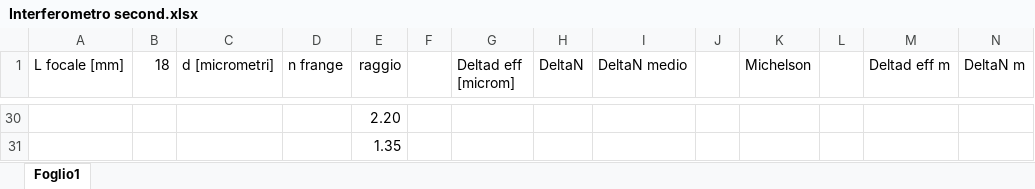
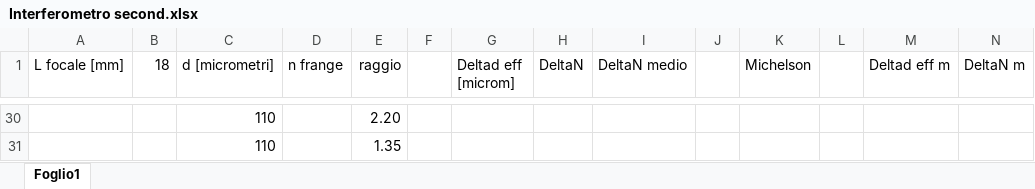
Before and after one commit to ARossiUnimib/Laboratorio-2---Gruppo-21-A.A.-2023-24, an Excel workbook: Notebooks/Interferometro second.xlsx, sheet Foglio1, drawn as a sheet; only a part is shown, gaps mark what is left out; values as stored, in another font and other column widths than the file's, no borders; the diff covers the shown part only; the diff names each change by its address in the sheet, - before the commit and + after, or states it on an @@ line.

Commit message:
fine analisi dati interferometro

```diff
--- a/Notebooks/Interferometro second.xlsx (sheet Foglio1)
+++ b/Notebooks/Interferometro second.xlsx (sheet Foglio1)
-C30:C31 (d [micrometri]): (empty)
+C30:C31 (d [micrometri]): 110
```
Also changed, not shown: 22 edited cells elsewhere in this sheet, 1 other file.
